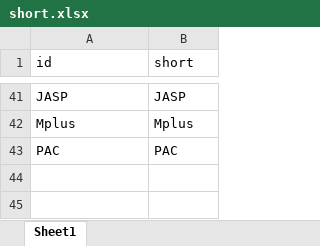
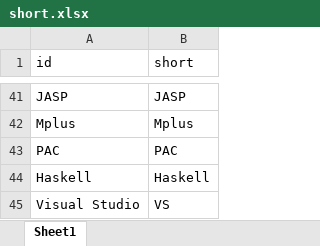
Before and after one commit to gerkovink/UU-DS-courses, an Excel workbook: Shiny App/Data/short.xlsx, sheet Sheet1, drawn as a sheet; only a part is shown, gaps mark what is left out; values as stored, in another font and other column widths than the file's, no borders; the diff names each change by its address in the sheet, - before the commit and + after, or states it on an @@ line.

```diff
--- a/Shiny App/Data/short.xlsx (sheet Sheet1)
+++ b/Shiny App/Data/short.xlsx (sheet Sheet1)
+row 44: Haskell | Haskell
+row 45: Visual Studio | VS
```
Also changed, not shown: Shiny App/Data/DS courses UU.xlsx, 4 other files.
